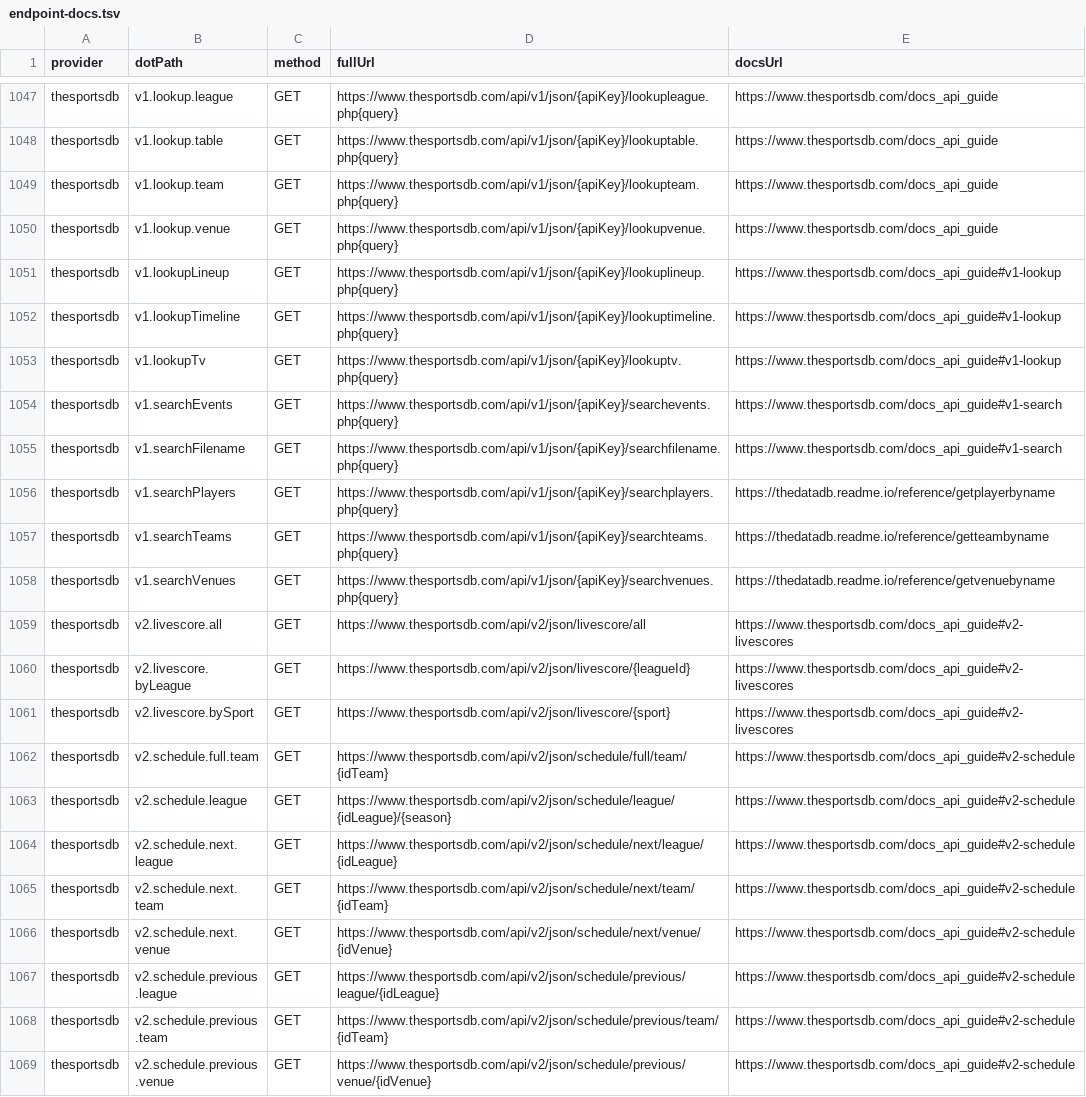
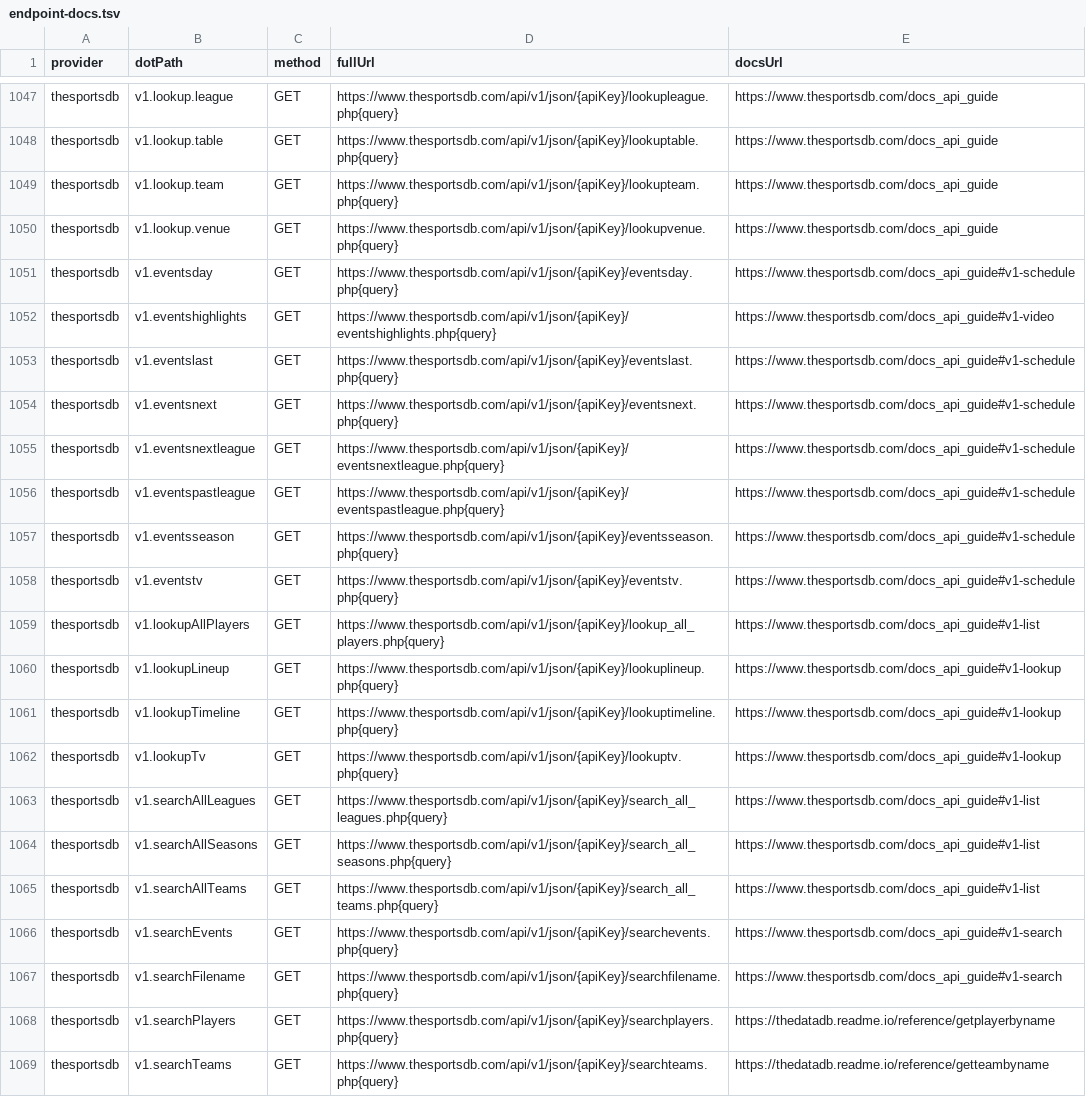
Before and after one commit to justintanner/apicity, a TSV file: scripts/endpoint-docs.tsv, drawn as a sheet; only a part is shown, gaps mark what is left out; the shorter side is filled out with more unchanged rows; the diff names each change by its address in the sheet, - before the commit and + after, or states it on an @@ line.

Commit message:
feat(thesportsdb): add v1 list schedule video endpoints (ac-3b62.7)
Add the remaining documented TheSportsDB V1 list, schedule, TV, and video-highlight read endpoints to the provider. The methods follow the existing V1 PHP-script naming posture, preserve the API-key path authentication model, omit undefined query filters, and expose zod schemas for required IDs, dates, optional filters, and 0/1 boolean flags.

The response layer now includes wrapper types for legacy TheSportsDB shapes such as countries, seasons, teams, player, events, results, tvevents, and tvhighlights. Endpoint URL comments and scripts/endpoint-docs.tsv rows were added so generated README docs include the new methods.

Validation: pnpm run build:thesportsdb; pnpm run test:run tests/integration/thesportsdb-catalog.test.ts tests/integration/thesportsdb-v1-lists-schedule.test.ts; pnpm run lint:endpoints; pnpm run lint:signatures; pnpm run lint; pnpm run test:run.

```diff
--- a/scripts/endpoint-docs.tsv
+++ b/scripts/endpoint-docs.tsv
+row 1051: thesportsdb | v1.eventsday | GET | https://www.thesportsdb.com/api/v1/json/{apiKey}/eventsday.php{query} | https://www.thesportsdb.com/docs_api_guide#v1-schedule
+row 1052: thesportsdb | v1.eventshighlights | GET | https://www.thesportsdb.com/api/v1/json/{apiKey}/eventshighlights.php{query} | https://www.thesportsdb.com/docs_api_guide#v1-video
+row 1053: thesportsdb | v1.eventslast | GET | https://www.thesportsdb.com/api/v1/json/{apiKey}/eventslast.php{query} | https://www.thesportsdb.com/docs_api_guide#v1-schedule
+row 1054: thesportsdb | v1.eventsnext | GET | https://www.thesportsdb.com/api/v1/json/{apiKey}/eventsnext.php{query} | https://www.thesportsdb.com/docs_api_guide#v1-schedule
+row 1055: thesportsdb | v1.eventsnextleague | GET | https://www.thesportsdb.com/api/v1/json/{apiKey}/eventsnextleague.php{query} | https://www.thesportsdb.com/docs_api_guide#v1-schedule
+row 1056: thesportsdb | v1.eventspastleague | GET | https://www.thesportsdb.com/api/v1/json/{apiKey}/eventspastleague.php{query} | https://www.thesportsdb.com/docs_api_guide#v1-schedule
+row 1057: thesportsdb | v1.eventsseason | GET | https://www.thesportsdb.com/api/v1/json/{apiKey}/eventsseason.php{query} | https://www.thesportsdb.com/docs_api_guide#v1-schedule
+row 1058: thesportsdb | v1.eventstv | GET | https://www.thesportsdb.com/api/v1/json/{apiKey}/eventstv.php{query} | https://www.thesportsdb.com/docs_api_guide#v1-schedule
+row 1059: thesportsdb | v1.lookupAllPlayers | GET | https://www.thesportsdb.com/api/v1/json/{apiKey}/lookup_all_players.php{query} | https://www.thesportsdb.com/docs_api_guide#v1-list
+row 1063: thesportsdb | v1.searchAllLeagues | GET | https://www.thesportsdb.com/api/v1/json/{apiKey}/search_all_leagues.php{query} | https://www.thesportsdb.com/docs_api_guide#v1-list
+row 1064: thesportsdb | v1.searchAllSeasons | GET | https://www.thesportsdb.com/api/v1/json/{apiKey}/search_all_seasons.php{query} | https://www.thesportsdb.com/docs_api_guide#v1-list
+row 1065: thesportsdb | v1.searchAllTeams | GET | https://www.thesportsdb.com/api/v1/json/{apiKey}/search_all_teams.php{query} | https://www.thesportsdb.com/docs_api_guide#v1-list
```
Also changed, not shown: 6 other files.
